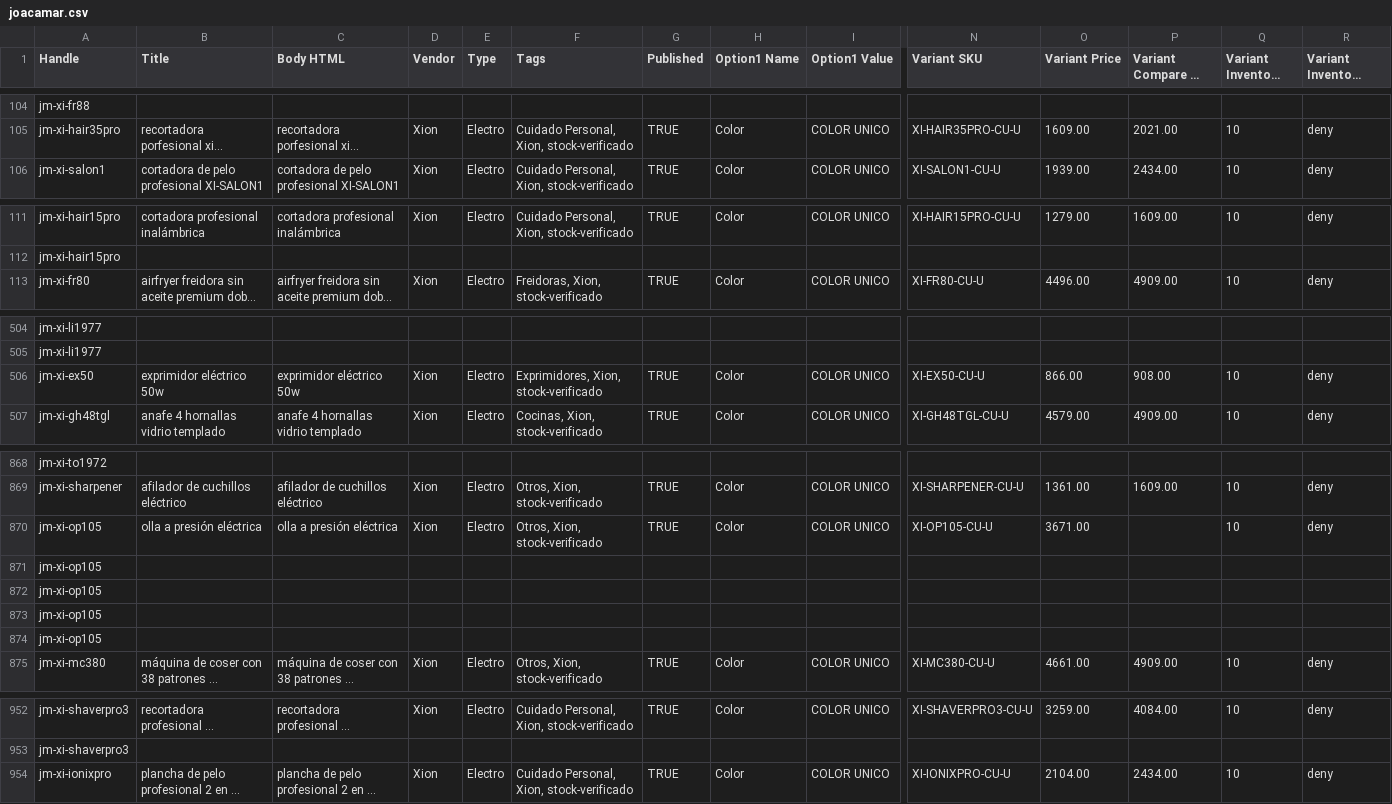
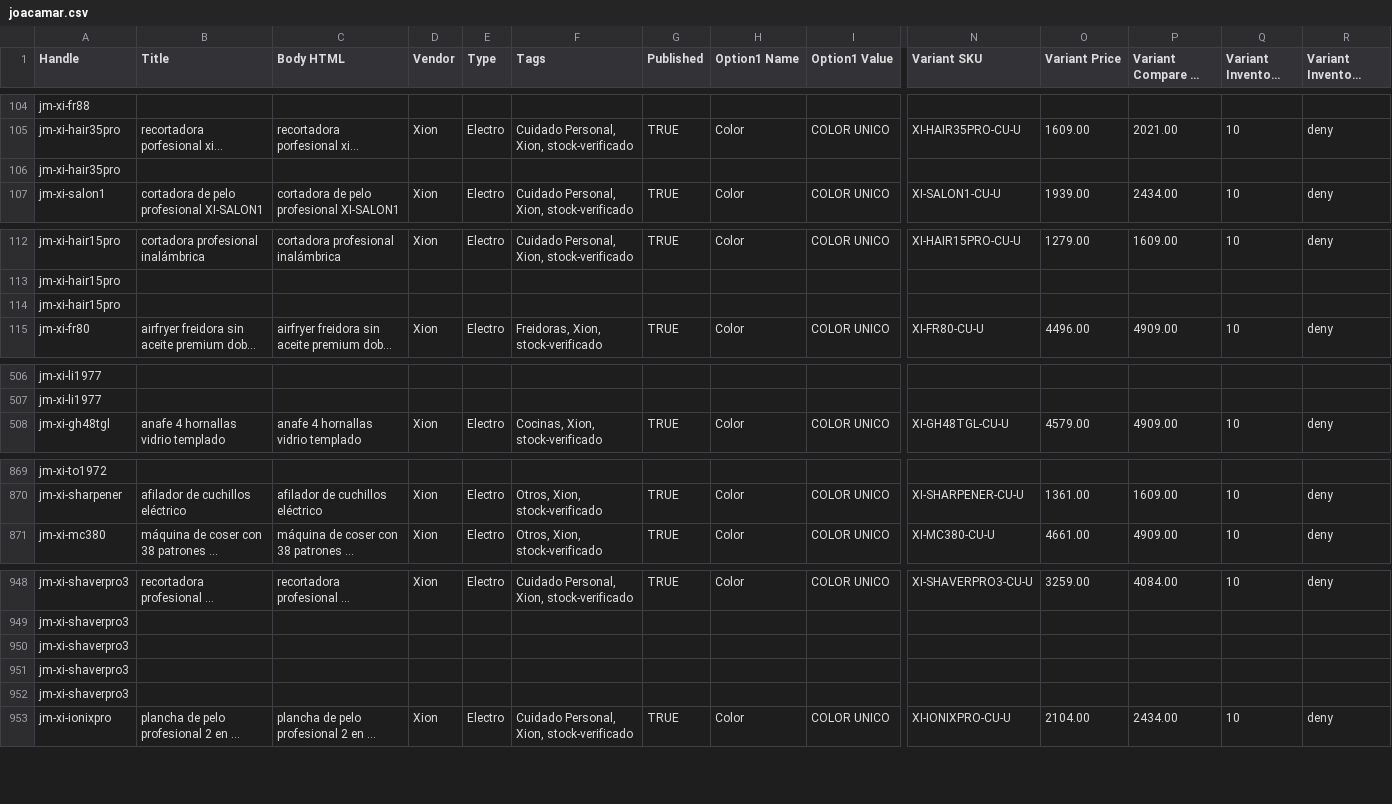
Before and after one commit to directiva-edifica/edifica-sync, a CSV file: respaldos/joacamar.csv, drawn as a sheet; only a part is shown, gaps mark what is left out; long unchanged cells end in …; removed rows and columns are numbered as before the commit, all else as after; rows hold the shown columns only; the diff covers the shown part only; the diff names each change by its address in the sheet, - before the commit and + after, or states it on an @@ line.

```diff
--- a/respaldos/joacamar.csv
+++ b/respaldos/joacamar.csv
+row 106: jm-xi-hair35pro
+row 114: jm-xi-hair15pro
-row 506: jm-xi-ex50 | exprimidor eléctrico 50w | exprimidor eléctrico 50w | Xion | Electro | Exprimidores, Xion, stock-verificado | TRUE | Color | COLOR UNICO | XI-EX50-CU-U | 866.00 | 908.00 | 10 | deny
-row 870: jm-xi-op105 | olla a presión eléctrica | olla a presión eléctrica | Xion | Electro | Otros, Xion, stock-verificado | TRUE | Color | COLOR UNICO | XI-OP105-CU-U | 3671.00 |  | 10 | deny
-row 871: jm-xi-op105
-row 872: jm-xi-op105
-row 873: jm-xi-op105
-row 874: jm-xi-op105
+row 950: jm-xi-shaverpro3
+row 951: jm-xi-shaverpro3
+row 952: jm-xi-shaverpro3
```
Also changed, not shown: 5 edited cells elsewhere in this file, respaldos/diaril.csv, respaldos/fymelco.csv, 10 other files.
